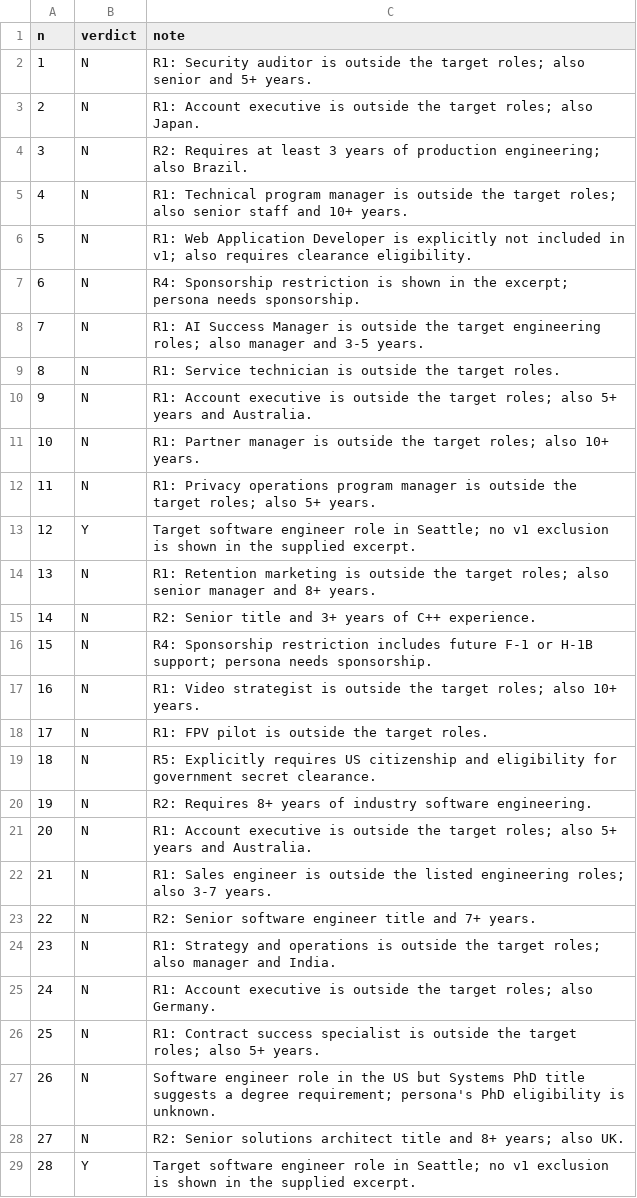
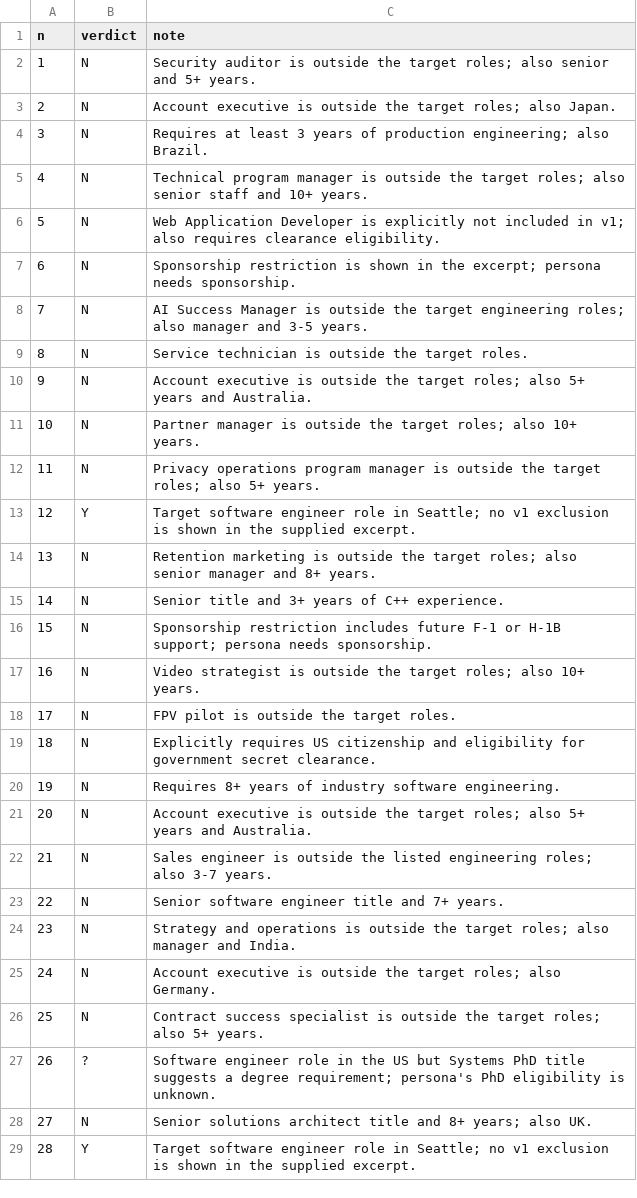
Before and after one commit to nikbearbrown/info-7375-prompt-engineering-for-generative-ai, a CSV file: fall-2026/vrajesh-n/js3-filter-tool-score/review/audit-labels.csv, drawn as a sheet; only a part is shown; the diff covers the shown part only.

Commit message:
docs(fall-2026/vrajesh-n): JS3 audit labels 26 and 34 changed N to ?, edited AFTER the key was opened (183e7f3 has the originals)

```diff
--- a/fall-2026/vrajesh-n/js3-filter-tool-score/review/audit-labels.csv
+++ b/fall-2026/vrajesh-n/js3-filter-tool-score/review/audit-labels.csv
@@ -1,29 +1,29 @@
 n,verdict,note
-1,N,R1: Security auditor is outside the target roles; also senior and 5+ years.
-2,N,R1: Account executive is outside the target roles; also Japan.
-3,N,R2: Requires at least 3 years of production engineering; also Brazil.
-4,N,R1: Technical program manager is outside the target roles; also senior staff and 10+ years.
-5,N,R1: Web Application Developer is explicitly not included in v1; also requires clearance eligibility.
-6,N,R4: Sponsorship restriction is shown in the excerpt; persona needs sponsorship.
-7,N,R1: AI Success Manager is outside the target engineering roles; also manager and 3-5 years.
-8,N,R1: Service technician is outside the target roles.
-9,N,R1: Account executive is outside the target roles; also 5+ years and Australia.
-10,N,R1: Partner manager is outside the target roles; also 10+ years.
-11,N,R1: Privacy operations program manager is outside the target roles; also 5+ years.
+1,N,Security auditor is outside the target roles; also senior and 5+ years.
+2,N,Account executive is outside the target roles; also Japan.
+3,N,Requires at least 3 years of production engineering; also Brazil.
+4,N,Technical program manager is outside the target roles; also senior staff and 10+ years.
+5,N,Web Application Developer is explicitly not included in v1; also requires clearance eligibility.
+6,N,Sponsorship restriction is shown in the excerpt; persona needs sponsorship.
+7,N,AI Success Manager is outside the target engineering roles; also manager and 3-5 years.
+8,N,Service technician is outside the target roles.
+9,N,Account executive is outside the target roles; also 5+ years and Australia.
+10,N,Partner manager is outside the target roles; also 10+ years.
+11,N,Privacy operations program manager is outside the target roles; also 5+ years.
 12,Y,Target software engineer role in Seattle; no v1 exclusion is shown in the supplied excerpt.
-13,N,R1: Retention marketing is outside the target roles; also senior manager and 8+ years.
-14,N,R2: Senior title and 3+ years of C++ experience.
-15,N,R4: Sponsorship restriction includes future F-1 or H-1B support; persona needs sponsorship.
-16,N,R1: Video strategist is outside the target roles; also 10+ years.
-17,N,R1: FPV pilot is outside the target roles.
-18,N,R5: Explicitly requires US citizenship and eligibility for government secret clearance.
-19,N,R2: Requires 8+ years of industry software engineering.
-20,N,R1: Account executive is outside the target roles; also 5+ years and Australia.
-21,N,R1: Sales engineer is outside the listed engineering roles; also 3-7 years.
-22,N,R2: Senior software engineer title and 7+ years.
-23,N,R1: Strategy and operations is outside the target roles; also manager and India.
-24,N,R1: Account executive is outside the target roles; also Germany.
-25,N,R1: Contract success specialist is outside the target roles; also 5+ years.
-26,N,Software engineer role in the US but Systems PhD title suggests a degree requirement; persona's PhD eligibility is unknown.
-27,N,R2: Senior solutions architect title and 8+ years; also UK.
+13,N,Retention marketing is outside the target roles; also senior manager and 8+ years.
+14,N,Senior title and 3+ years of C++ experience.
+15,N,Sponsorship restriction includes future F-1 or H-1B support; persona needs sponsorship.
+16,N,Video strategist is outside the target roles; also 10+ years.
+17,N,FPV pilot is outside the target roles.
+18,N,Explicitly requires US citizenship and eligibility for government secret clearance.
+19,N,Requires 8+ years of industry software engineering.
+20,N,Account executive is outside the target roles; also 5+ years and Australia.
+21,N,Sales engineer is outside the listed engineering roles; also 3-7 years.
+22,N,Senior software engineer title and 7+ years.
+23,N,Strategy and operations is outside the target roles; also manager and India.
+24,N,Account executive is outside the target roles; also Germany.
+25,N,Contract success specialist is outside the target roles; also 5+ years.
+26,?,Software engineer role in the US but Systems PhD title suggests a degree requirement; persona's PhD eligibility is unknown.
+27,N,Senior solutions architect title and 8+ years; also UK.
 28,Y,Target software engineer role in Seattle; no v1 exclusion is shown in the supplied excerpt.
```
Also changed, not shown: 25 edited cells elsewhere in this file.
